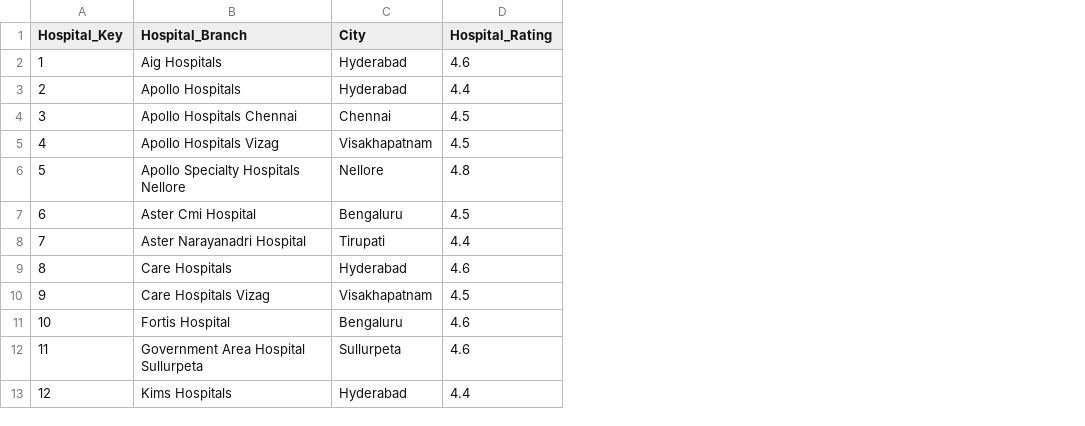
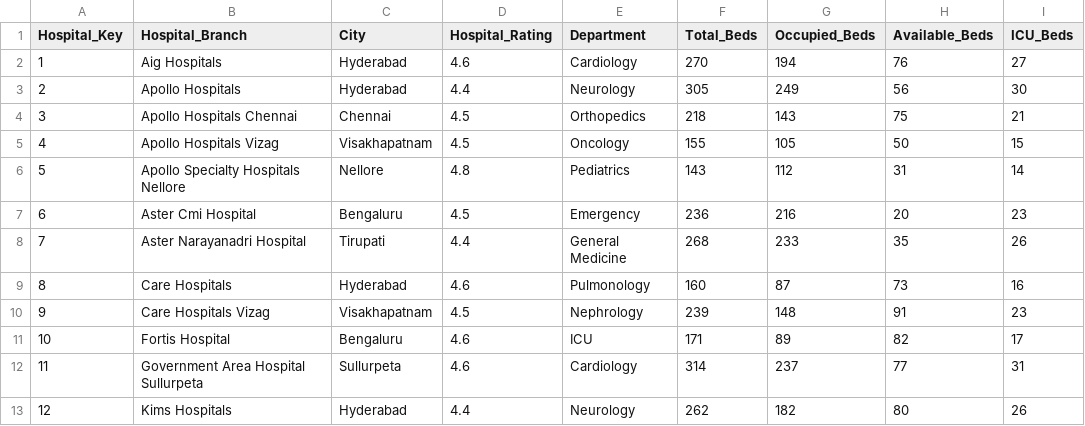
Before and after one commit to DineshNandipati/Hospital-Operational-Efficiency-Resource-Optimization-Audit, a CSV file: data/processed/Dim_Hospital.csv, drawn as a sheet; only a part is shown; the diff names each change by its address in the sheet, - before the commit and + after, or states it on an @@ line.

```diff
--- a/data/processed/Dim_Hospital.csv
+++ b/data/processed/Dim_Hospital.csv
+column E (Department), rows 2-13: Cardiology | Neurology | Orthopedics | Oncology | Pediatrics | Emergency | General Medicine | Pulmonology | Nephrology | ICU | Cardiology | Neurology
+column F (Total_Beds), rows 2-13: 270 | 305 | 218 | 155 | 143 | 236 | 268 | 160 | 239 | 171 | 314 | 262
+column G (Occupied_Beds), rows 2-13: 194 | 249 | 143 | 105 | 112 | 216 | 233 | 87 | 148 | 89 | 237 | 182
+column H (Available_Beds), rows 2-13: 76 | 56 | 75 | 50 | 31 | 20 | 35 | 73 | 91 | 82 | 77 | 80
+column I (ICU_Beds), rows 2-13: 27 | 30 | 21 | 15 | 14 | 23 | 26 | 16 | 23 | 17 | 31 | 26
```
Also changed, not shown: 4 other files.
